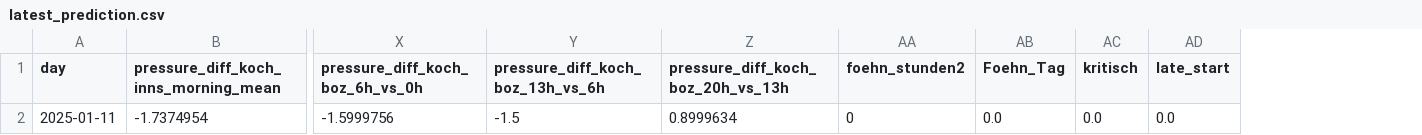
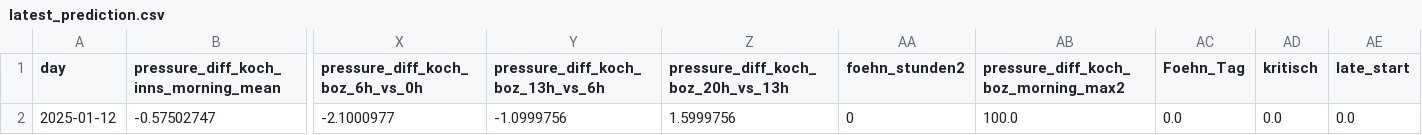
Before and after one commit to christian-fey/Koechelt_der_Kochel, a CSV file: latest_prediction.csv, drawn as a sheet; only a part is shown, gaps mark what is left out; removed rows and columns are numbered as before the commit, all else as after; rows hold the shown columns only; the diff names each change by its address in the sheet, - before the commit and + after, or states it on an @@ line.

```diff
--- a/latest_prediction.csv
+++ b/latest_prediction.csv
+column AB, row 1: pressure_diff_koch_boz_morning_max2
-row 2: 2025-01-11 | -1.7374954 | -1.5999756 | -1.5 | 0.8999634 | 0 | 0.0 | 0.0 | 0.0
+row 2: 2025-01-12 | -0.57502747 | -2.1000977 | -1.0999756 | 1.5999756 | 0 | 100.0 | 0.0 | 0.0 | 0.0
```
Also changed, not shown: 1 other file.
